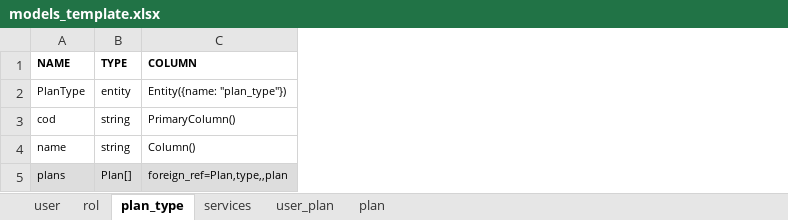
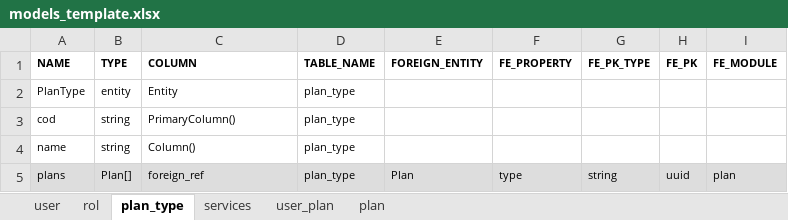
Before and after one commit to VictorAndres20/nest-backend-generator, an Excel workbook: models_template.xlsx, sheet plan_type, drawn as a sheet; values as stored, in another font and other column widths than the file's, no borders; the diff names each change by its address in the sheet, - before the commit and + after, or states it on an @@ line.

```diff
--- a/models_template.xlsx (sheet plan_type)
+++ b/models_template.xlsx (sheet plan_type)
+column D (TABLE_NAME), rows 2-5: all plan_type
+column E (FOREIGN_ENTITY), row 5: Plan
+column F (FE_PROPERTY), row 5: type
+column G (FE_PK_TYPE), row 5: string
+column H (FE_PK), row 5: uuid
+column I (FE_MODULE), row 5: plan
-C2 (COLUMN): Entity({name: "plan_type"})
+C2 (COLUMN): Entity
-C5 (COLUMN): foreign_ref=Plan,type,,plan
+C5 (COLUMN): foreign_ref
```
Also changed, not shown: sheet plan, sheet user_plan, sheet user, sheet rol, sheet services, 4 other files.
